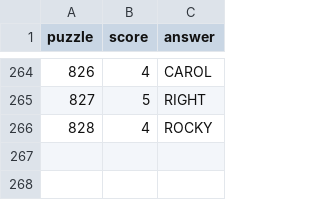
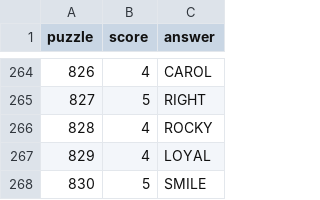
Before and after one commit to jdonland/jdonland.github.io, a CSV file: posts/wordle_scores/wordle_scores.csv, drawn as a sheet; only a part is shown, gaps mark what is left out; the diff names each change by its address in the sheet, - before the commit and + after, or states it on an @@ line.

```diff
--- a/posts/wordle_scores/wordle_scores.csv
+++ b/posts/wordle_scores/wordle_scores.csv
+row 267: 829 | 4 | LOYAL
+row 268: 830 | 5 | SMILE
```
Also changed, not shown: posts/crossword_times/crossword_times.csv, 22 other files.
